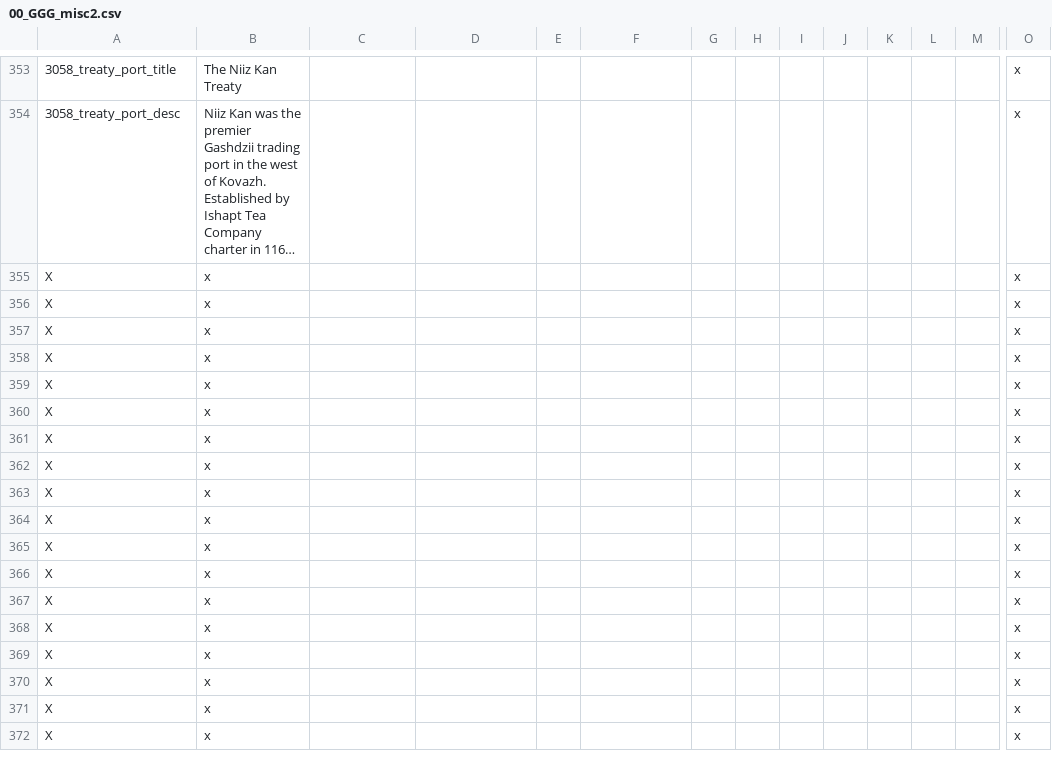
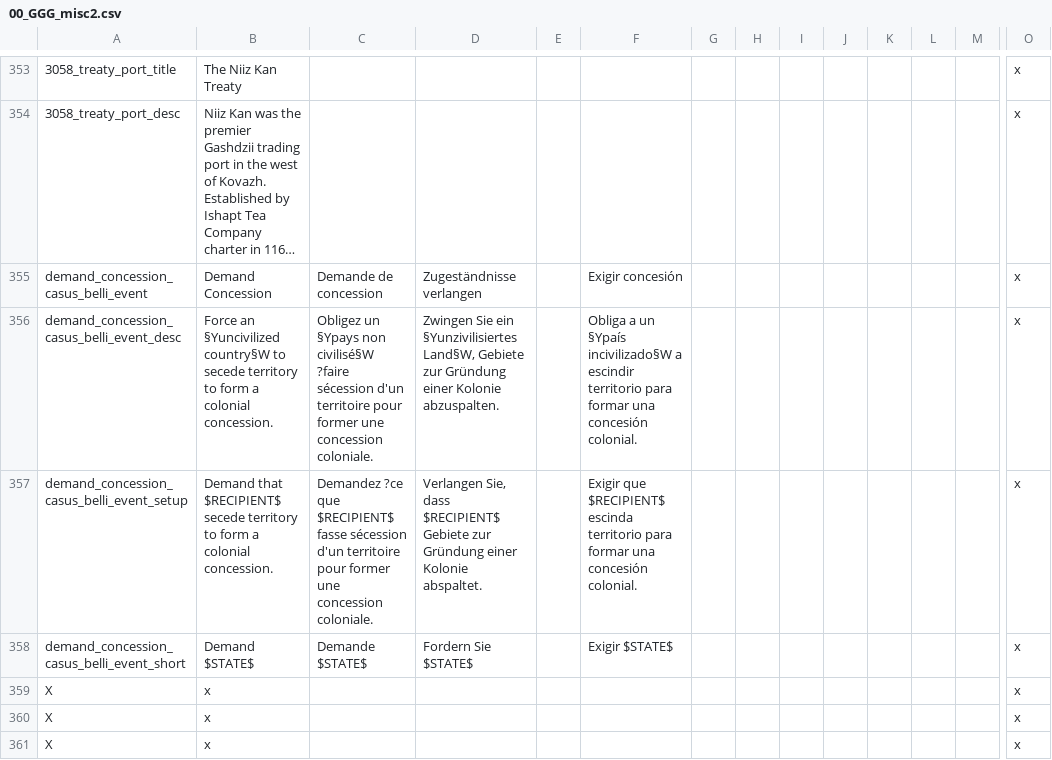
Before and after one commit to Gubelio/GGG, a CSV file: GGG/localisation/00_GGG_misc2.csv, drawn as a sheet; only a part is shown, gaps mark what is left out; the shorter side is filled out with more unchanged rows; long unchanged cells end in …; rows hold the shown columns only; the diff names each change by its address in the sheet, - before the commit and + after, or states it on an @@ line.

```diff
--- a/GGG/localisation/00_GGG_misc2.csv
+++ b/GGG/localisation/00_GGG_misc2.csv
+row 355: demand_concession_casus_belli_event | Demand Concession | Demande de concession | Zugeständnisse verlangen |  | Exigir concesión |  |  |  |  |  |  |  | x
+row 356: demand_concession_casus_belli_event_desc | Force an §Yuncivilized country§W to secede territory to form a colonial concession. | Obligez un §Ypays non civilisé§W ?faire sécession d'un territoire pour former une concession coloniale. | Zwingen Sie ein §Yunzivilisiertes Land§W, Gebiete zur Gründung einer Kolonie abzuspalten. |  | Obliga a un §Ypaís incivilizado§W a escindir territorio para formar una concesión colonial. |  |  |  |  |  |  |  | x
+row 357: demand_concession_casus_belli_event_setup | Demand that $RECIPIENT$ secede territory to form a colonial concession. | Demandez ?ce que $RECIPIENT$ fasse sécession d'un territoire pour former une concession coloniale. | Verlangen Sie, dass $RECIPIENT$ Gebiete zur Gründung einer Kolonie abspaltet. |  | Exigir que $RECIPIENT$ escinda territorio para formar una concesión colonial. |  |  |  |  |  |  |  | x
+row 358: demand_concession_casus_belli_event_short | Demand $STATE$ | Demande $STATE$ | Fordern Sie $STATE$ |  | Exigir $STATE$ |  |  |  |  |  |  |  | x
```
Also changed, not shown: GGG/localisation/00_GGG_countries.csv, GGG/localisation/00_GGG_map.csv, 8 other files.
